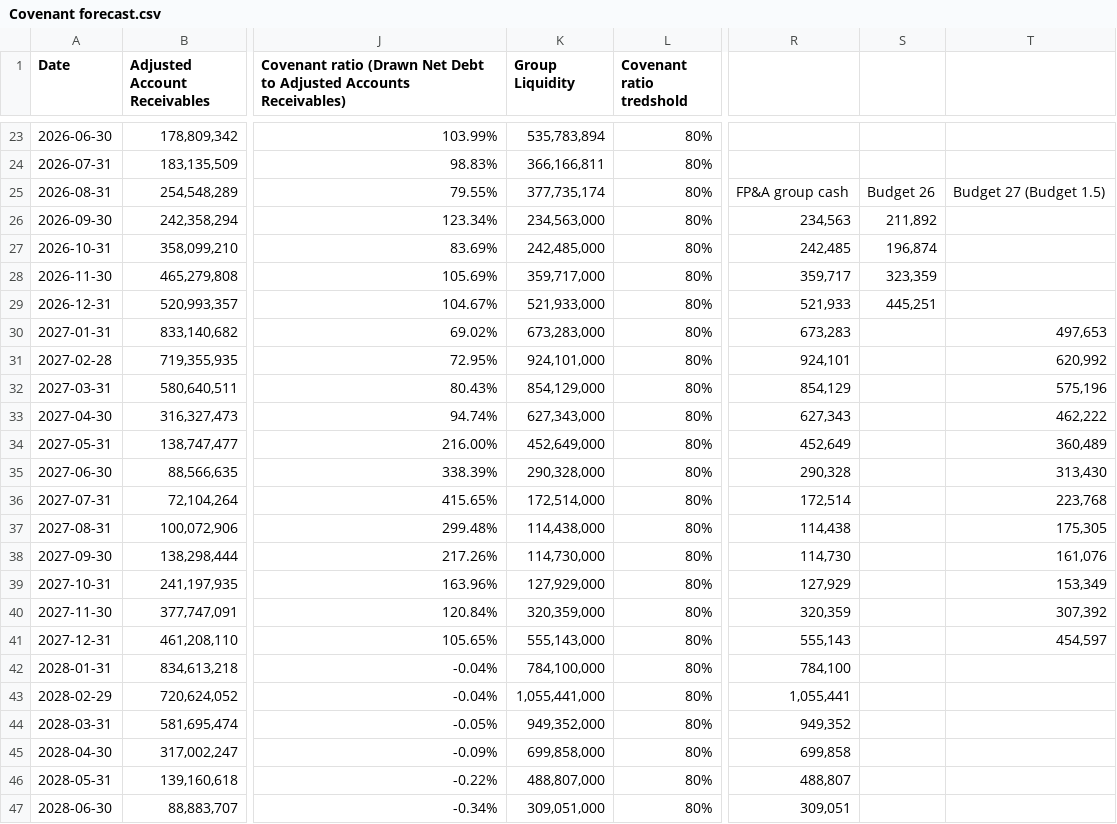
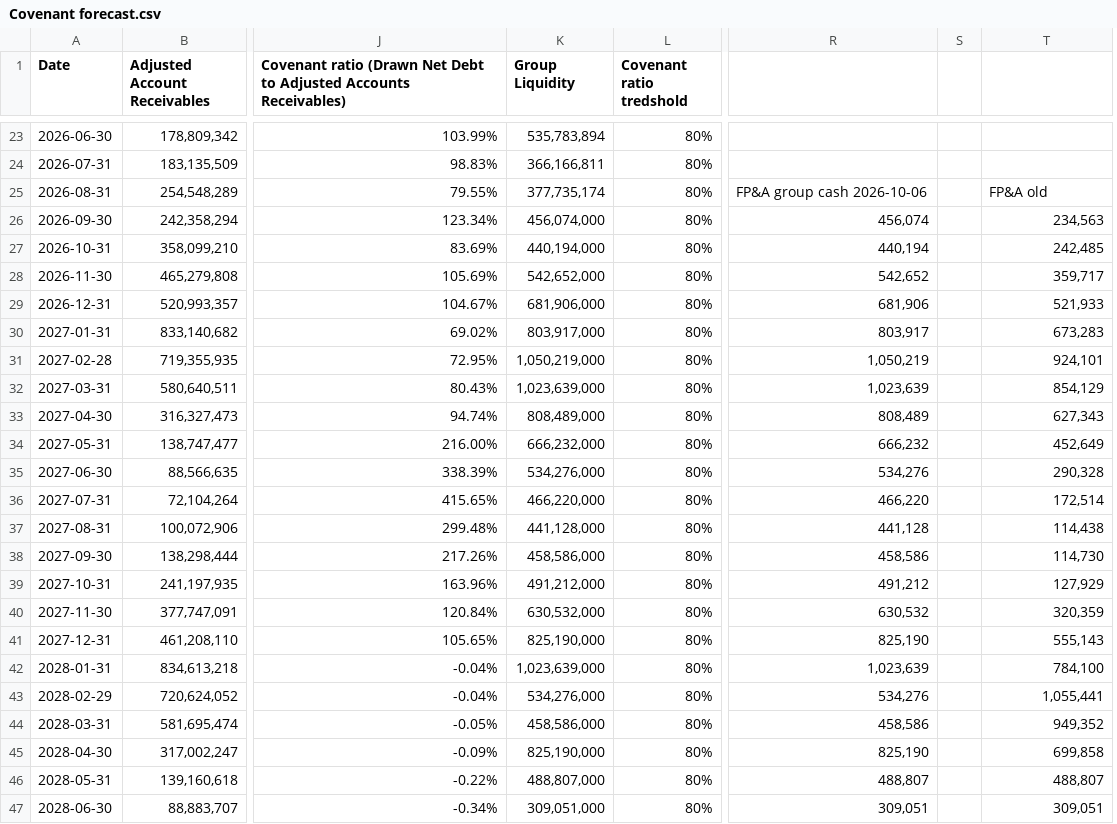
Before and after one commit to nancy908/Treasury-collateral-dashboard, a CSV file: Covenant forecast.csv, drawn as a sheet; only a part is shown, gaps mark what is left out; removed rows and columns are numbered as before the commit, all else as after; the diff names each change by its address in the sheet, - before the commit and + after, or states it on an @@ line.

Commit message:
Auto-sync dashboard and data: 2026-10-07 09:44

```diff
--- a/Covenant forecast.csv
+++ b/Covenant forecast.csv
+column R, rows 25-47: FP&A group cash 2026-10-06 | 456,074 | 440,194 | 542,652 | 681,906 | 803,917 | 1,050,219 | 1,023,639 | 808,489 | 666,232 | 534,276 | 466,220 | 441,128 | 458,586 | 491,212 | 630,532 | 825,190 | 1,023,639 | 534,276 | 458,586 | 825,190 | 488,807 | 309,051
+column S, empty
-column S, rows 25-29: Budget 26 | 211,892 | 196,874 | 323,359 | 445,251
-column T, rows 25-41: Budget 27 (Budget 1.5) |  |  |  |  | 497,653 | 620,992 | 575,196 | 462,222 | 360,489 | 313,430 | 223,768 | 175,305 | 161,076 | 153,349 | 307,392 | 454,597
-T25: FP&A group cash
+T25: FP&A old
-K26 (Group Liquidity): 234,563,000
+K26 (Group Liquidity): 456,074,000
-K27 (Group Liquidity): 242,485,000
+K27 (Group Liquidity): 440,194,000
-K28 (Group Liquidity): 359,717,000
+K28 (Group Liquidity): 542,652,000
-K29 (Group Liquidity): 521,933,000
+K29 (Group Liquidity): 681,906,000
-K30 (Group Liquidity): 673,283,000
+K30 (Group Liquidity): 803,917,000
-K31 (Group Liquidity): 924,101,000
+K31 (Group Liquidity): 1,050,219,000
-K32 (Group Liquidity): 854,129,000
+K32 (Group Liquidity): 1,023,639,000
-K33 (Group Liquidity): 627,343,000
+K33 (Group Liquidity): 808,489,000
-K34 (Group Liquidity): 452,649,000
+K34 (Group Liquidity): 666,232,000
-K35 (Group Liquidity): 290,328,000
+K35 (Group Liquidity): 534,276,000
-K36 (Group Liquidity): 172,514,000
+K36 (Group Liquidity): 466,220,000
-K37 (Group Liquidity): 114,438,000
+K37 (Group Liquidity): 441,128,000
-K38 (Group Liquidity): 114,730,000
+K38 (Group Liquidity): 458,586,000
-K39 (Group Liquidity): 127,929,000
+K39 (Group Liquidity): 491,212,000
-K40 (Group Liquidity): 320,359,000
+K40 (Group Liquidity): 630,532,000
-K41 (Group Liquidity): 555,143,000
+K41 (Group Liquidity): 825,190,000
-K42 (Group Liquidity): 784,100,000
+K42 (Group Liquidity): 1,023,639,000
-K43 (Group Liquidity): 1,055,441,000
+K43 (Group Liquidity): 534,276,000
-K44 (Group Liquidity): 949,352,000
+K44 (Group Liquidity): 458,586,000
-K45 (Group Liquidity): 699,858,000
+K45 (Group Liquidity): 825,190,000
```
Also changed, not shown: Data/Covenant forecast.csv, 1 other file.
